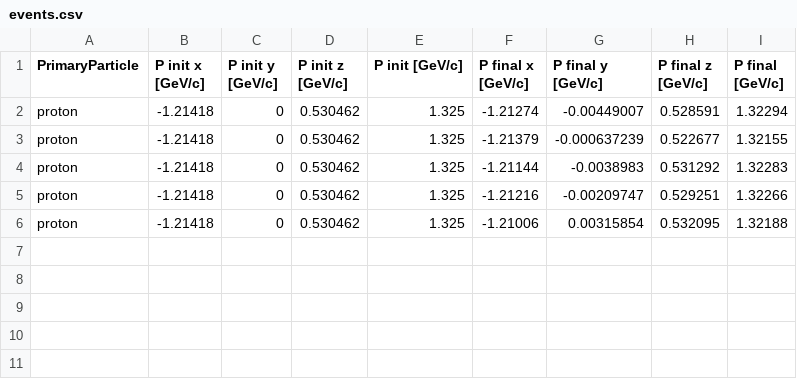
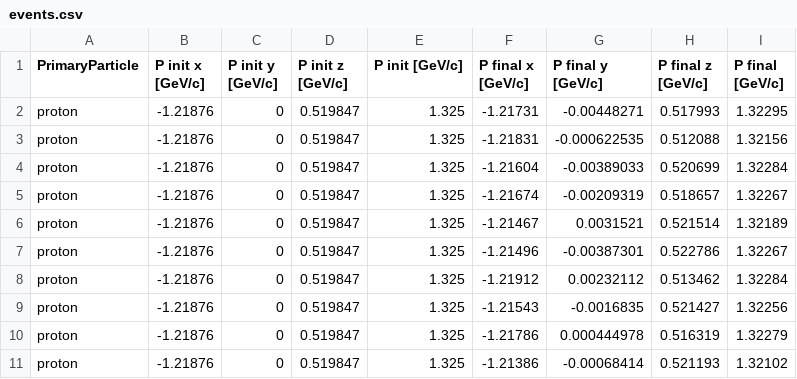
Before and after one commit to Yero1990/Geant4, a CSV file: CaFe/build/events.csv, drawn as a sheet.

```diff
--- a/CaFe/build/events.csv
+++ b/CaFe/build/events.csv
@@ -1,6 +1,11 @@
 PrimaryParticle,P init x  [GeV/c],P init y  [GeV/c],P init z  [GeV/c],P init    [GeV/c],P final x [GeV/c],P final y [GeV/c],P final z [GeV/c],P final   [GeV/c],
-proton,-1.21418,0,0.530462,1.325,-1.21274,-0.00449007,0.528591,1.32294,
-proton,-1.21418,0,0.530462,1.325,-1.21379,-0.000637239,0.522677,1.32155,
-proton,-1.21418,0,0.530462,1.325,-1.21144,-0.0038983,0.531292,1.32283,
-proton,-1.21418,0,0.530462,1.325,-1.21216,-0.00209747,0.529251,1.32266,
-proton,-1.21418,0,0.530462,1.325,-1.21006,0.00315854,0.532095,1.32188,
+proton,-1.21876,0,0.519847,1.325,-1.21731,-0.00448271,0.517993,1.32295,
+proton,-1.21876,0,0.519847,1.325,-1.21831,-0.000622535,0.512088,1.32156,
+proton,-1.21876,0,0.519847,1.325,-1.21604,-0.00389033,0.520699,1.32284,
+proton,-1.21876,0,0.519847,1.325,-1.21674,-0.00209319,0.518657,1.32267,
+proton,-1.21876,0,0.519847,1.325,-1.21467,0.0031521,0.521514,1.32189,
+proton,-1.21876,0,0.519847,1.325,-1.21496,-0.00387301,0.522786,1.32267,
+proton,-1.21876,0,0.519847,1.325,-1.21912,0.00232112,0.513462,1.32284,
+proton,-1.21876,0,0.519847,1.325,-1.21543,-0.0016835,0.521427,1.32256,
+proton,-1.21876,0,0.519847,1.325,-1.21786,0.000444978,0.516319,1.32279,
+proton,-1.21876,0,0.519847,1.325,-1.21386,-0.00068414,0.521193,1.32102,
```
Also changed, not shown: 21 other files.
